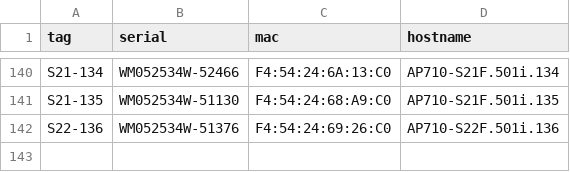
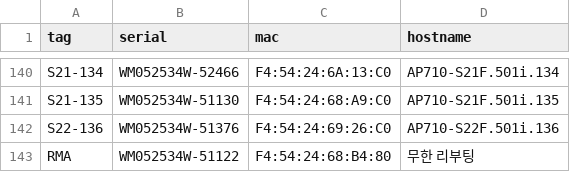
Before and after one commit to kms6402-collab/web-barcode-scanner, a CSV file: data.csv, drawn as a sheet; only a part is shown, gaps mark what is left out; the diff names each change by its address in the sheet, - before the commit and + after, or states it on an @@ line.

Commit message:
Add RMA entry with reboot details
Added a new entry for RMA with specific details.

```diff
--- a/data.csv
+++ b/data.csv
+row 143: RMA | WM052534W-51122 | F4:54:24:68:B4:80 | 무한 리부팅
```
